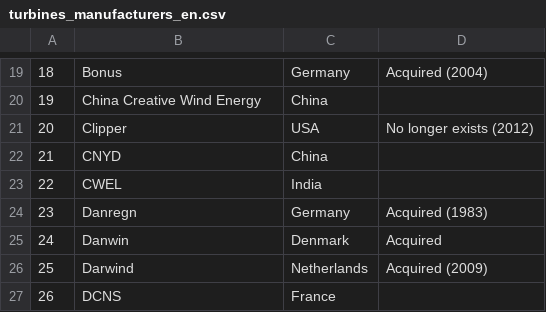
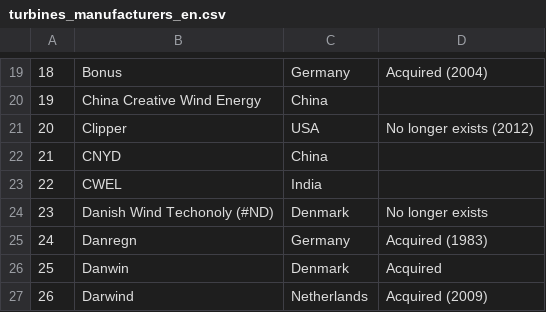
Before and after one commit to EnriquePH/R-Plots-Examples, a CSV file: 01-Wind Energy/turbines_manufacturers_en.csv, drawn as a sheet; only a part is shown, gaps mark what is left out; the shorter side is filled out with more unchanged rows; addresses are those after the commit; the diff names each change by its address in the sheet, - before the commit and + after, or states it on an @@ line.

```diff
--- a/01-Wind Energy/turbines_manufacturers_en.csv
+++ b/01-Wind Energy/turbines_manufacturers_en.csv
+row 24: 23 | Danish Wind Techonoly (#ND) | Denmark | No longer exists
@@ column A renumbered from row 25 down @@
```
Also changed, not shown: 3 other files.
